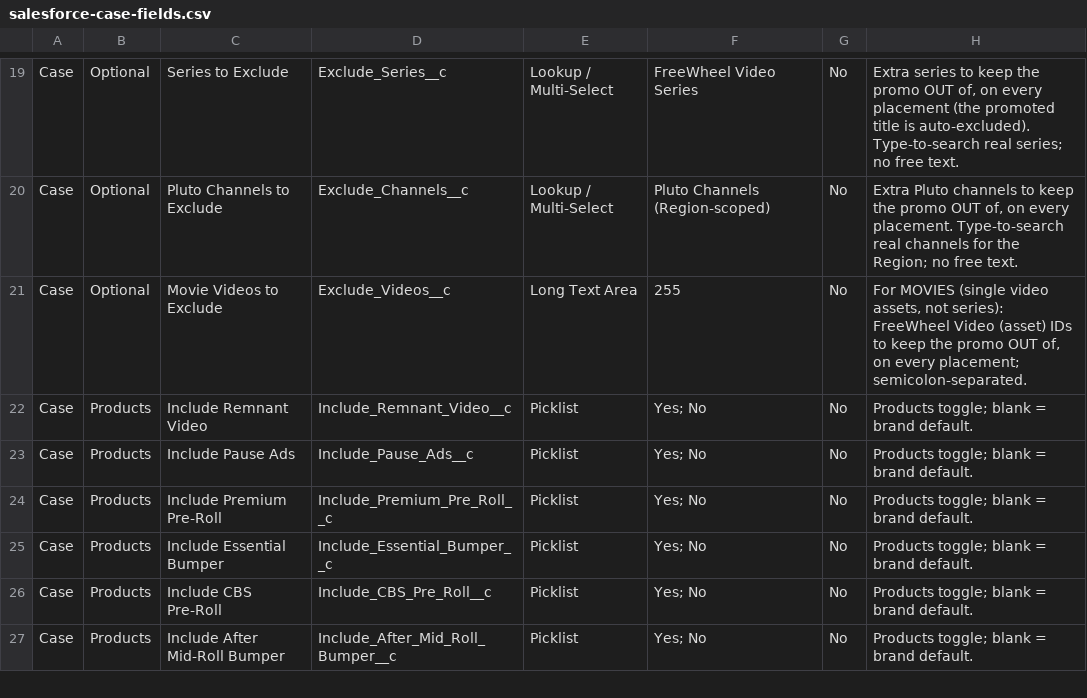
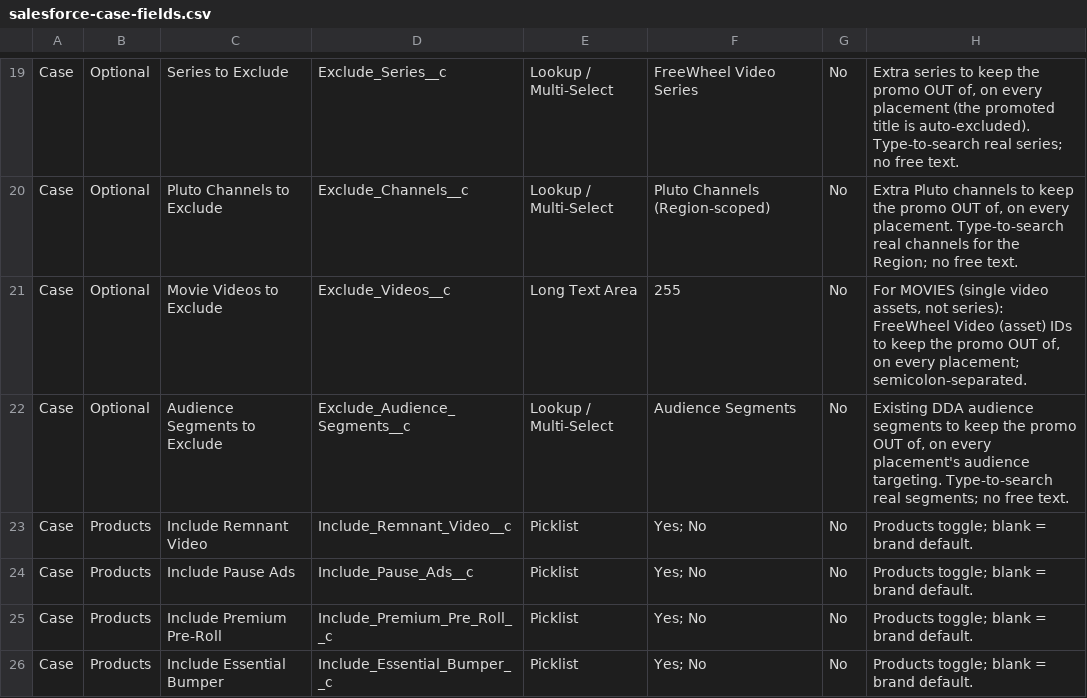
Before and after one commit to katekling-stack/Promo-Operations, a CSV file: docs/salesforce-case-fields.csv, drawn as a sheet; only a part is shown, gaps mark what is left out; the shorter side is filled out with more unchanged rows; the diff names each change by its address in the sheet, - before the commit and + after, or states it on an @@ line.

```diff
--- a/docs/salesforce-case-fields.csv
+++ b/docs/salesforce-case-fields.csv
+row 22: Case | Optional | Audience Segments to Exclude | Exclude_Audience_Segments__c | Lookup / Multi-Select | Audience Segments | No | Existing DDA audience segments to keep the promo OUT of, on every placement's audience targeting. Type-to-search real segments; no free text.
```
Also changed, not shown: 9 other files.
